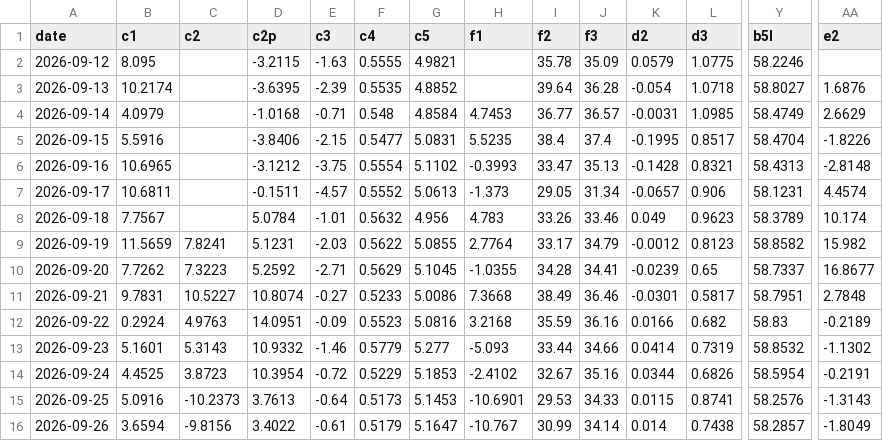
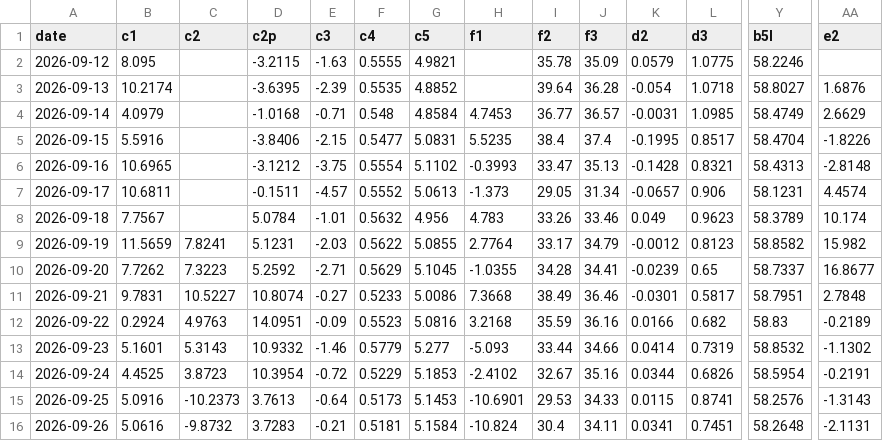
Before and after one commit to kostasg9786-cmyk/pinakas-btc, a CSV file: history.csv, drawn as a sheet; only a part is shown, gaps mark what is left out; the diff covers the shown part only; the diff names each change by its address in the sheet, - before the commit and + after, or states it on an @@ line.

```diff
--- a/history.csv
+++ b/history.csv
-B16 (c1): 3.6594
+B16 (c1): 5.0616
-C16 (c2): -9.8156
+C16 (c2): -9.8732
-D16 (c2p): 3.4022
+D16 (c2p): 3.7283
-E16 (c3): -0.61
+E16 (c3): -0.21
-F16 (c4): 0.5179
+F16 (c4): 0.5181
-G16 (c5): 5.1647
+G16 (c5): 5.1584
-H16 (f1): -10.767
+H16 (f1): -10.824
-I16 (f2): 30.99
+I16 (f2): 30.4
-J16 (f3): 34.14
+J16 (f3): 34.11
-K16 (d2): 0.014
+K16 (d2): 0.0341
-L16 (d3): 0.7438
+L16 (d3): 0.7451
-Y16 (b5l): 58.2857
+Y16 (b5l): 58.2648
-AA16 (e2): -1.8049
+AA16 (e2): -2.1131
```
Also changed, not shown: 5 edited cells elsewhere in this file, 2 other files.
